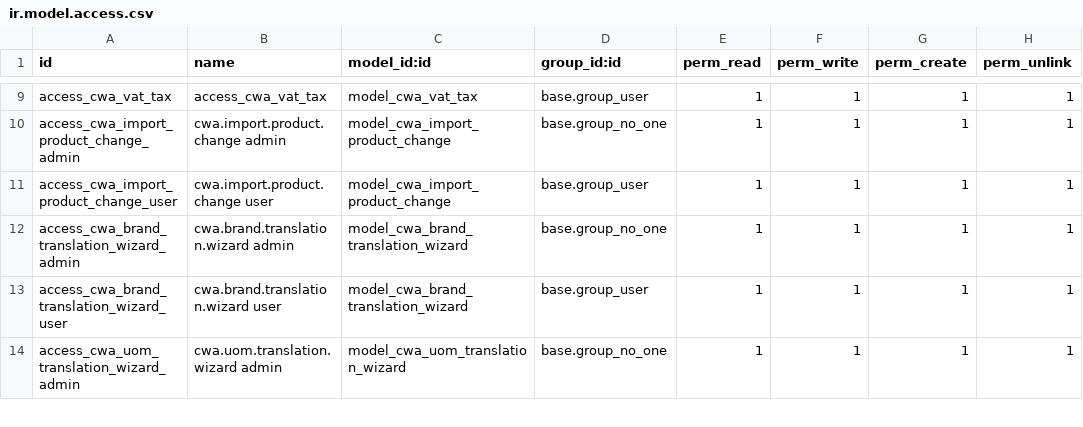
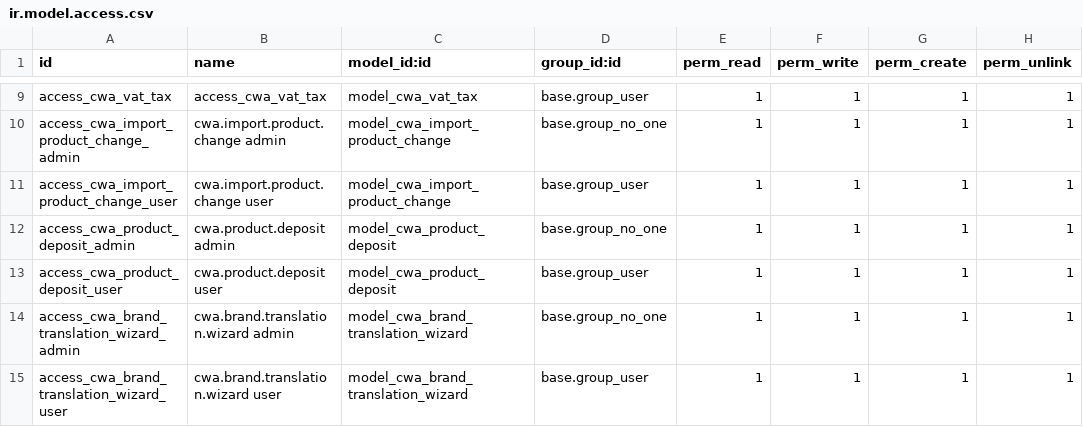
Before and after one commit to Gedeelde-Weelde/dutch-food-coop-odoo, a CSV file: product_import_cwa/security/ir.model.access.csv, drawn as a sheet; only a part is shown, gaps mark what is left out; the shorter side is filled out with more unchanged rows.

Commit message:
feat: GED-58: Fix deposit product references and add access control.
Updated references to use `product_variant_id` for deposit products to ensure correctness. Removed the requirement for `target_deposit_product_id` in the deposit wizard and added access control entries for deposit-related models.

```diff
--- a/product_import_cwa/security/ir.model.access.csv
+++ b/product_import_cwa/security/ir.model.access.csv
@@ -11,2 +11,4 @@ access_cwa_import_product_change_admin,cwa.import.product.change admin,model_cwa
 access_cwa_import_product_change_user,cwa.import.product.change user,model_cwa_import_product_change,base.group_user,1,1,1,1
+access_cwa_product_deposit_admin,cwa.product.deposit admin,model_cwa_product_deposit,base.group_no_one,1,1,1,1
+access_cwa_product_deposit_user,cwa.product.deposit user,model_cwa_product_deposit,base.group_user,1,1,1,1
 access_cwa_brand_translation_wizard_admin,cwa.brand.translation.wizard admin,model_cwa_brand_translation_wizard,base.group_no_one,1,1,1,1
```
Also changed, not shown: 3 other files.
